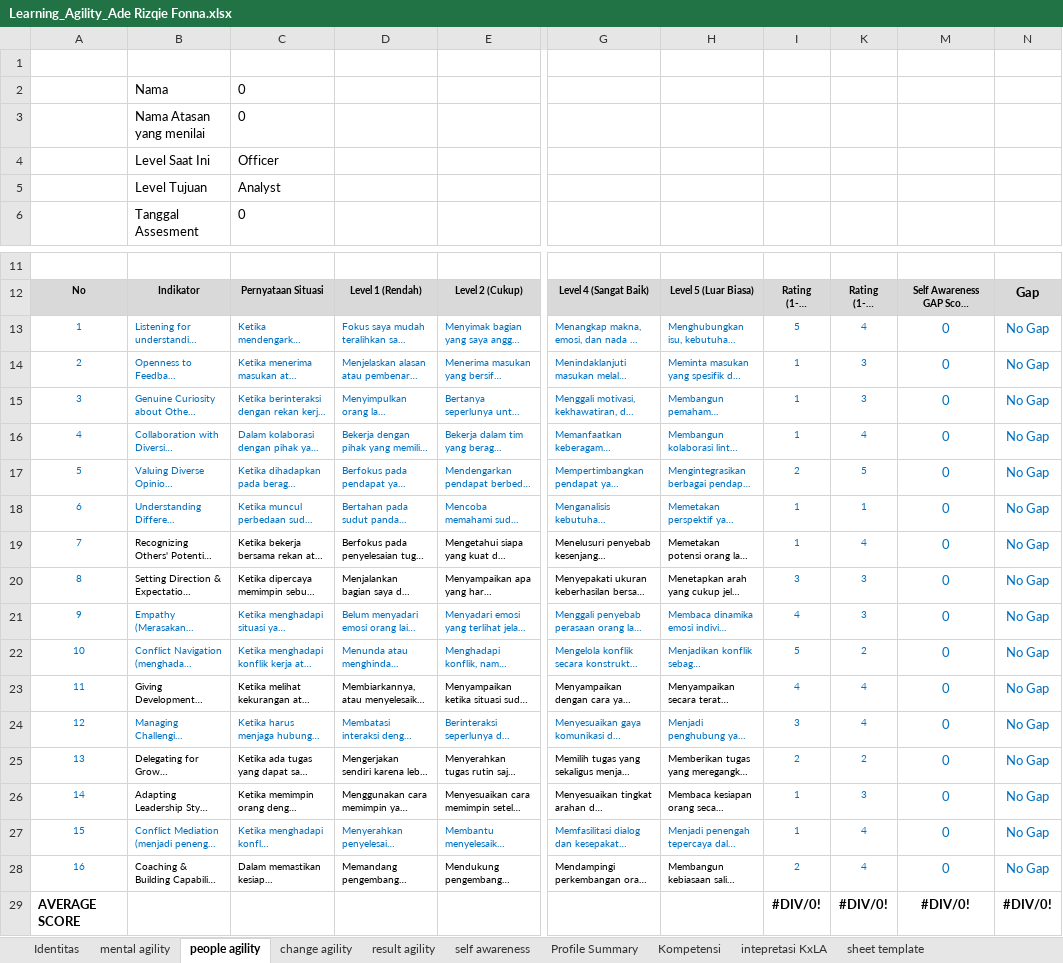
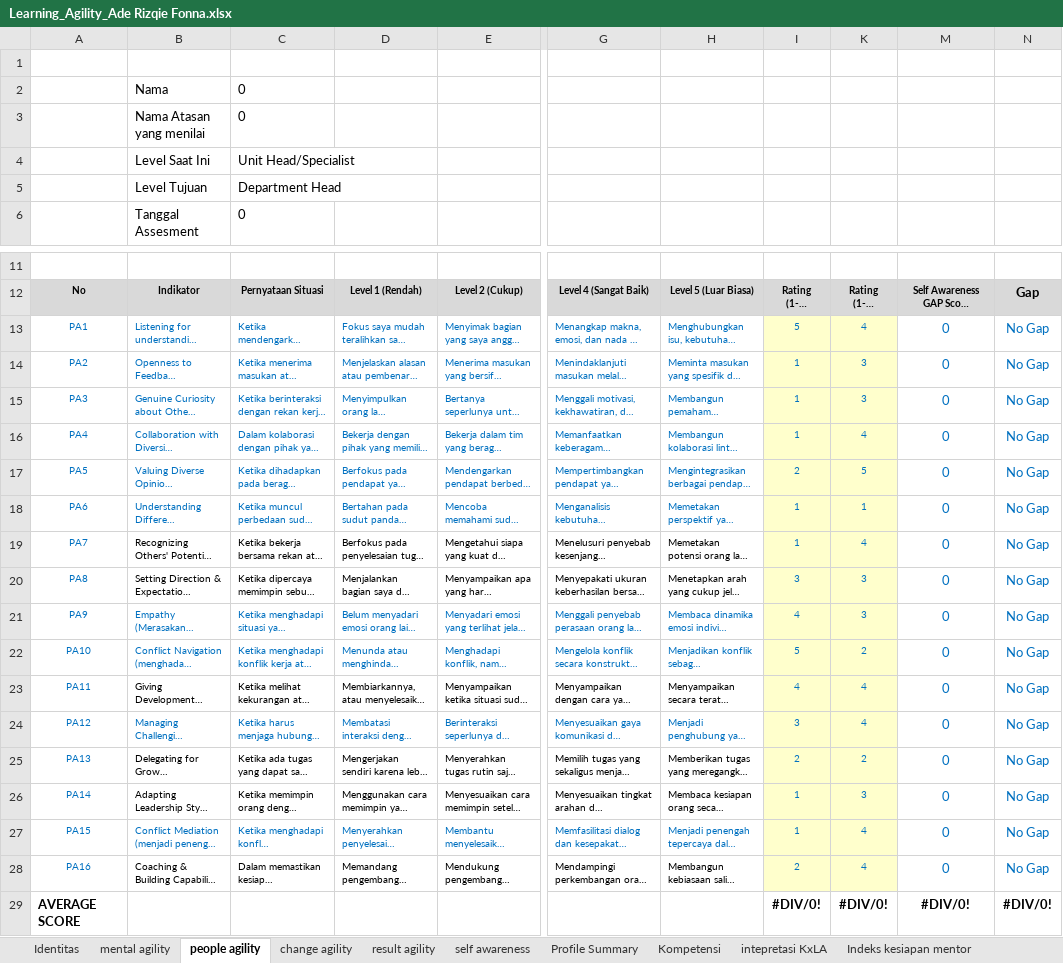
Before and after one commit to denden09/learning-agility, an Excel workbook: generated/Learning_Agility_Ade Rizqie Fonna.xlsx, sheet people agility, drawn as a sheet; only a part is shown, gaps mark what is left out; long unchanged cells end in …; values as stored, in another font and other column widths than the file's, no borders; the diff names each change by its address in the sheet, - before the commit and + after, or states it on an @@ line.

```diff
--- a/generated/Learning_Agility_Ade Rizqie Fonna.xlsx (sheet people agility)
+++ b/generated/Learning_Agility_Ade Rizqie Fonna.xlsx (sheet people agility)
+sheet tab: Indeks kesiapan mentor
-C4: Officer
+C4: Unit Head/Specialist
-C5: Analyst
+C5: Department Head
-A13: 1
+A13: PA1
-I13:I28 fill: none
+I13:I28 fill: #FFFFCC
-K13:K28 fill: none
+K13:K28 fill: #FFFFCC
-A14: 2
+A14: PA2
-A15: 3
+A15: PA3
-A16: 4
+A16: PA4
-A17: 5
+A17: PA5
-A18: 6
+A18: PA6
-A19: 7
+A19: PA7
-A20: 8
+A20: PA8
-A21: 9
+A21: PA9
-A22: 10
+A22: PA10
-A23: 11
+A23: PA11
-A24: 12
+A24: PA12
-A25: 13
+A25: PA13
-A26: 14
+A26: PA14
-A27: 15
+A27: PA15
-A28: 16
+A28: PA16
```
Also changed, not shown: sheet panduan, sheet Kompetensi, sheet Monitoring pengembangan, sheet sheet template, sheet intepretasi KxLA, sheet Profile Summary, 9 more sheets, other sheet tabs, formulas that keep their value, hidden cells, data/master/Learning agility self assesment & superior_01.10.2026.xlsx, 4 other files.
